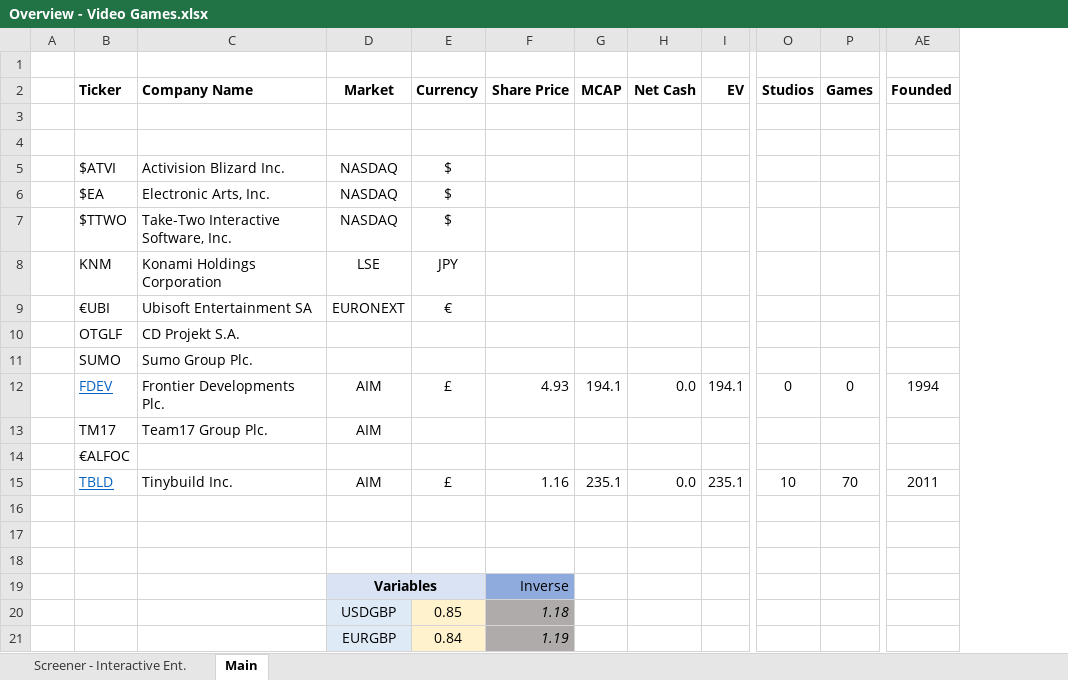
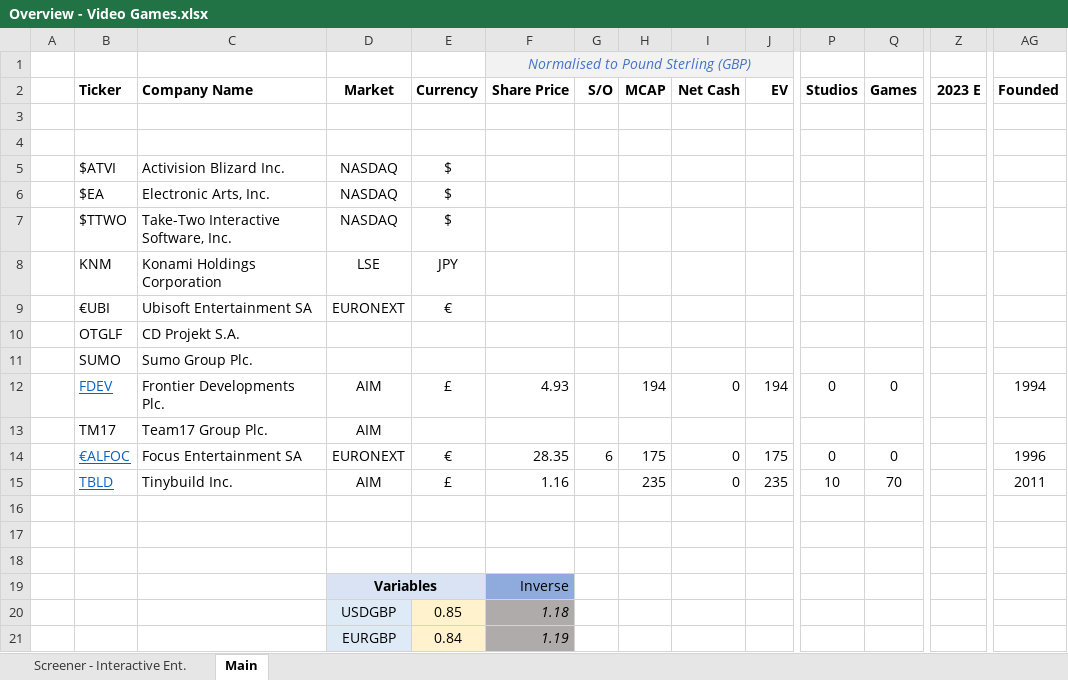
Before and after one commit to Charlie-Hill/Financial-Models, an Excel workbook: Overview - Video Games.xlsx, sheet Main, drawn as a sheet; only a part is shown, gaps mark what is left out; values as stored, in another font and other column widths than the file's, no borders; removed rows and columns are numbered as before the commit, all else as after; rows hold the shown columns only; the diff names each change by its address in the sheet, - before the commit and + after, or states it on an @@ line.

Commit message:
Create framework for ALFOC model

```diff
--- a/Overview - Video Games.xlsx (sheet Main)
+++ b/Overview - Video Games.xlsx (sheet Main)
+column G (S/O), empty
+column Z (2023 E), empty
-F1 (Share Price): (empty)
+F1 (Share Price): Normalised to Pound Sterling (GBP)
-F1 fill: none
+F1 fill: #F2F2F2
+F1:J1 merged
-H1:J1 fill: none
+H1:J1 fill: #F2F2F2
-H12 (MCAP): 194.1
+H12 (MCAP): 194
-I12 (Net Cash): 0.0
+I12 (Net Cash): 0
-J12 (EV): 194.1
+J12 (EV): 194
-row 14:  | €ALFOC
+row 14:  | €ALFOC | Focus Entertainment SA | EURONEXT | € | 28.35 | 6 | 175 | 0 | 175 | 0 | 0 |  | 1996
-H15 (MCAP): 235.1
+H15 (MCAP): 235
-I15 (Net Cash): 0.0
+I15 (Net Cash): 0
-J15 (EV): 235.1
+J15 (EV): 235
```
Also changed, not shown: 1 other file.
